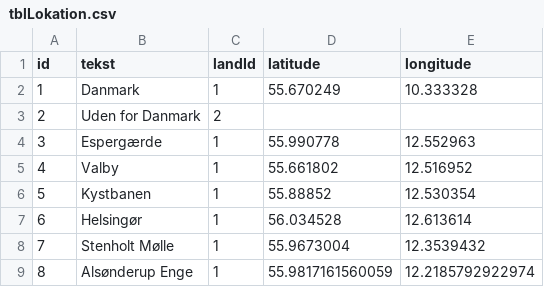
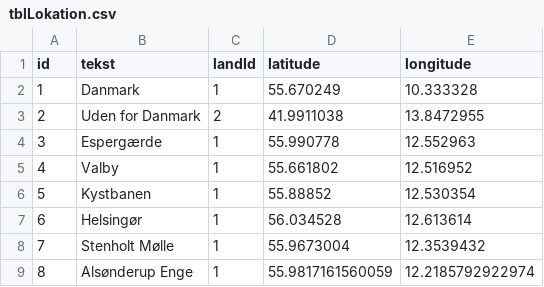
Before and after one commit to carapace-tech/nhsfugle, a CSV file: tblLokation.csv, drawn as a sheet; only a part is shown.

Commit message:
Add files via upload

```diff
--- a/tblLokation.csv
+++ b/tblLokation.csv
@@ -2,3 +2,3 @@
 "1","Danmark","1","55.670249","10.333328"
-"2","Uden for Danmark","2",,
+"2","Uden for Danmark","2","41.9911038","13.8472955"
 "3","Espergærde","1","55.990778","12.552963"
```
